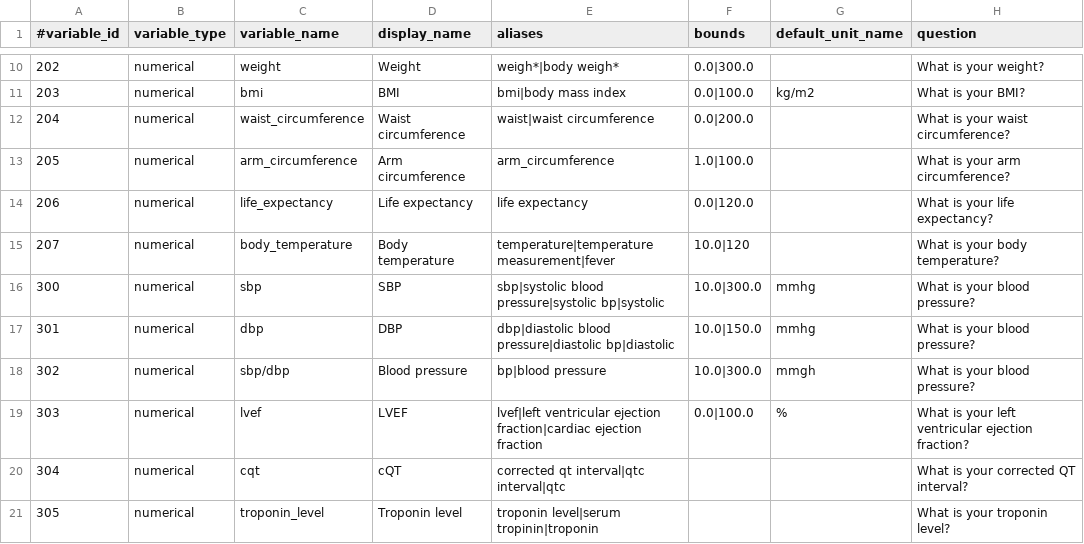
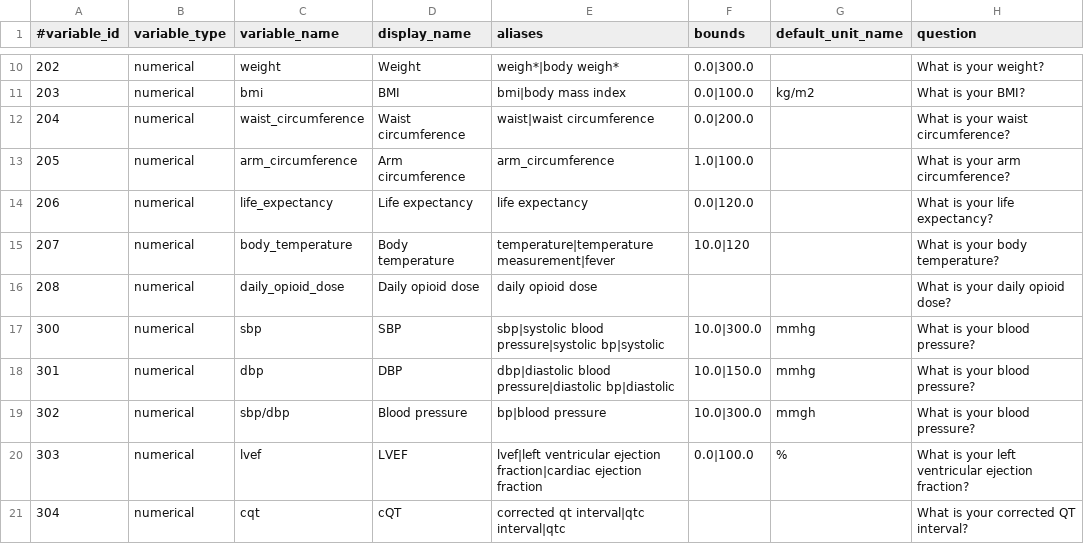
Before and after one commit to facebookresearch/Clinical-Trial-Parser, a CSV file: src/resources/variables/variables.csv, drawn as a sheet; only a part is shown, gaps mark what is left out; the shorter side is filled out with more unchanged rows; the diff names each change by its address in the sheet, - before the commit and + after, or states it on an @@ line.

```diff
--- a/src/resources/variables/variables.csv
+++ b/src/resources/variables/variables.csv
+row 16: 208 | numerical | daily_opioid_dose | Daily opioid dose | daily opioid dose |  |  | What is your daily opioid dose?
```
Also changed, not shown: src/resources/units/units.csv, 1 other file.
